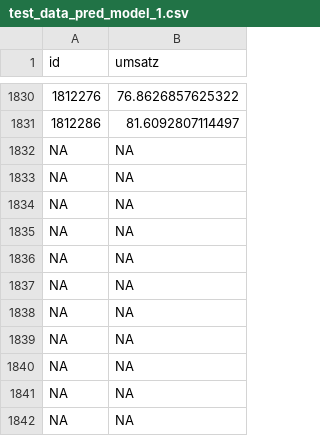
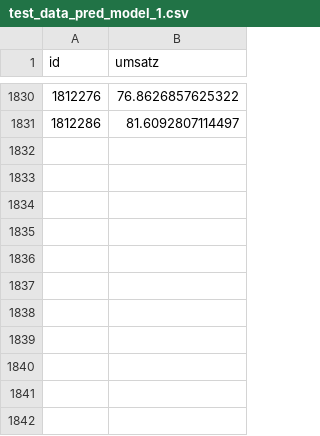
Before and after one commit to MarleneSteinbach/team2-B-ckerei, a CSV file: 0_DataPreparation/test_data_pred_model_1.csv, drawn as a sheet; only a part is shown, gaps mark what is left out; the diff names each change by its address in the sheet, - before the commit and + after, or states it on an @@ line.

Commit message:
Deleted NA in pred

```diff
--- a/0_DataPreparation/test_data_pred_model_1.csv
+++ b/0_DataPreparation/test_data_pred_model_1.csv
-row 1832: NA | NA
-row 1833: NA | NA
-row 1834: NA | NA
-row 1835: NA | NA
-row 1836: NA | NA
-row 1837: NA | NA
-row 1838: NA | NA
-row 1839: NA | NA
-row 1840: NA | NA
-row 1841: NA | NA
-row 1842: NA | NA
```
Also changed, not shown: 0_DataPreparation/test_data_pred_model_2.csv, 0_DataPreparation/test_data_pred_model_3.csv, 2 other files.
